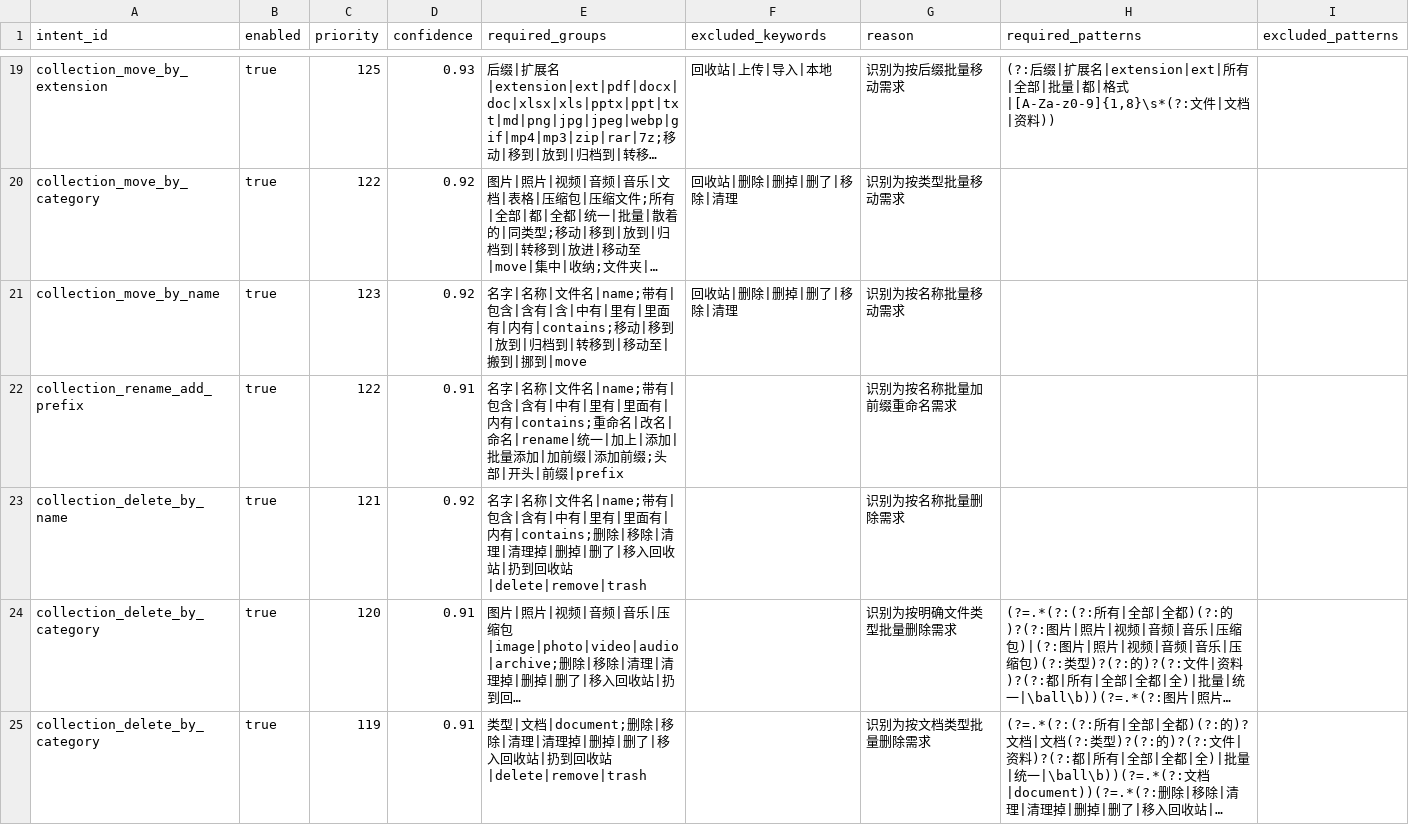
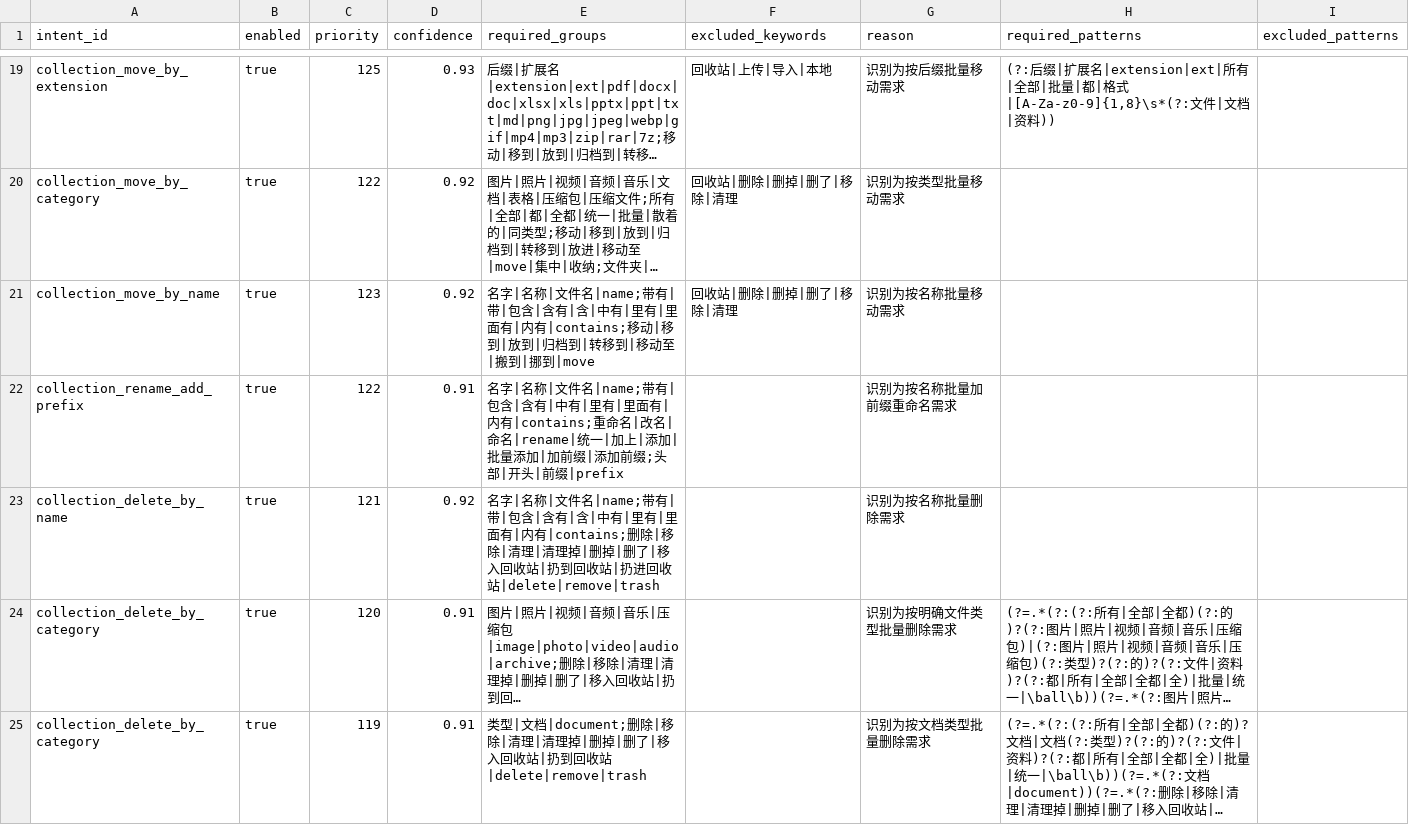
Before and after one commit to changdaobbz01/aliciaCloudStorage, a CSV file: rag/src/main/resources/rag/conversation/intent_rules.csv, drawn as a sheet; only a part is shown, gaps mark what is left out; long unchanged cells end in …; the diff names each change by its address in the sheet, - before the commit and + after, or states it on an @@ line.

Commit message:
Improve natural-language RAG intent handling

```diff
--- a/rag/src/main/resources/rag/conversation/intent_rules.csv
+++ b/rag/src/main/resources/rag/conversation/intent_rules.csv
-E21 (required_groups): …|name;带有|包含|含…
+E21 (required_groups): …|name;带有|带|包含|含…
-E23 (required_groups): …|name;带有|包含|含有|中有|里有|里面有|内有|contains;删除|移除|清理|清理掉|删掉|删了|移入回收站|扔到回收站|delete|remove|trash
+E23 (required_groups): …|name;带有|带|包含|含有|含|中有|里有|里面有|内有|contains;删除|移除|清理|清理掉|删掉|删了|移入回收站|扔到回收站|扔进回收站|delete|remove|trash
```
Also changed, not shown: 7 other files.
